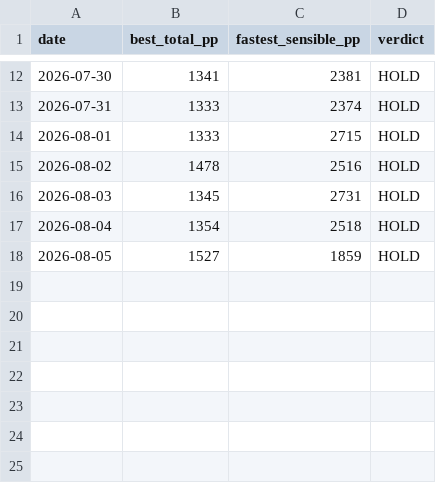
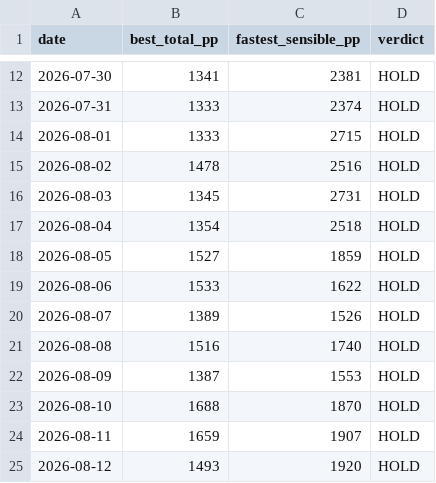
Before and after one commit to Jack-Wests/japan-flight-log, a CSV file: prices.csv, drawn as a sheet; only a part is shown, gaps mark what is left out; the diff names each change by its address in the sheet, - before the commit and + after, or states it on an @@ line.

```diff
--- a/prices.csv
+++ b/prices.csv
+row 19: 2026-08-06 | 1533 | 1622 | HOLD
+row 20: 2026-08-07 | 1389 | 1526 | HOLD
+row 21: 2026-08-08 | 1516 | 1740 | HOLD
+row 22: 2026-08-09 | 1387 | 1553 | HOLD
+row 23: 2026-08-10 | 1688 | 1870 | HOLD
+row 24: 2026-08-11 | 1659 | 1907 | HOLD
+row 25: 2026-08-12 | 1493 | 1920 | HOLD
```
Also changed, not shown: 7 other files.
